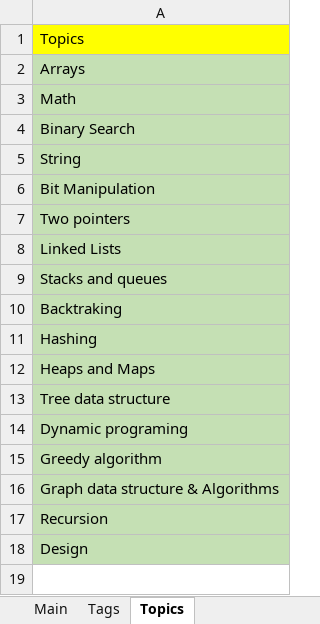
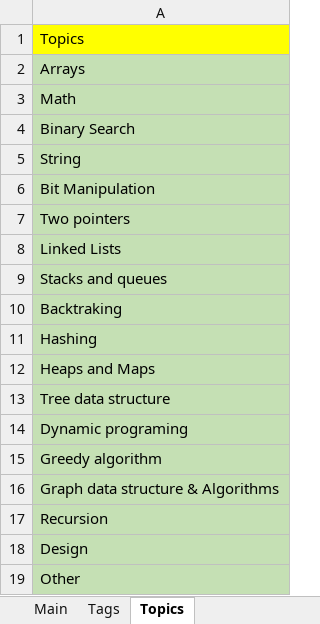
Before and after one commit to Bekaryss/LeetCode-Old, an Excel workbook: Interview preparation 2019-2020.xlsx, sheet Topics, drawn as a sheet; values as stored, in another font and other column widths than the file's, no borders; the diff names each change by its address in the sheet, - before the commit and + after, or states it on an @@ line.

```diff
--- a/Interview preparation 2019-2020.xlsx (sheet Topics)
+++ b/Interview preparation 2019-2020.xlsx (sheet Topics)
+row 19: Other
```
Also changed, not shown: sheet Main, 16 other files.
